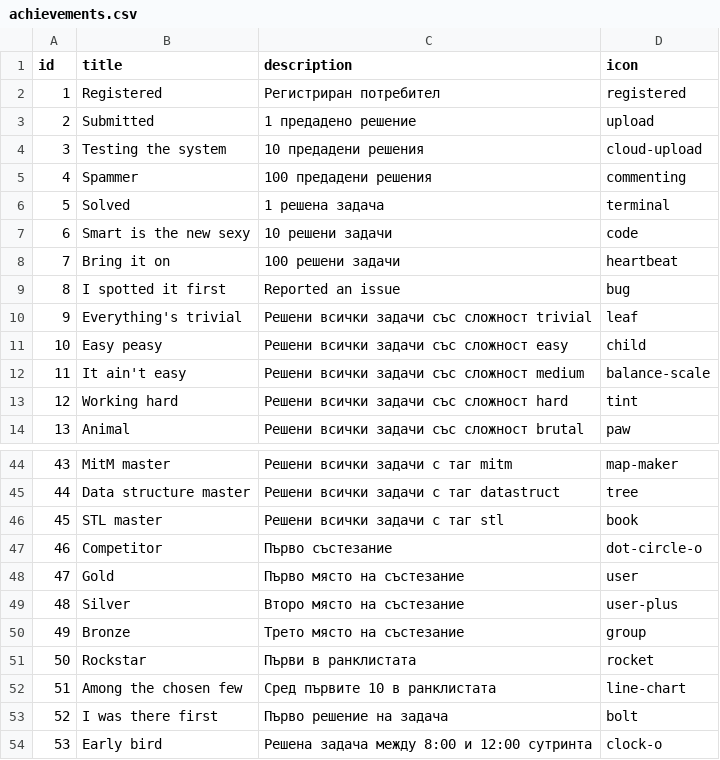
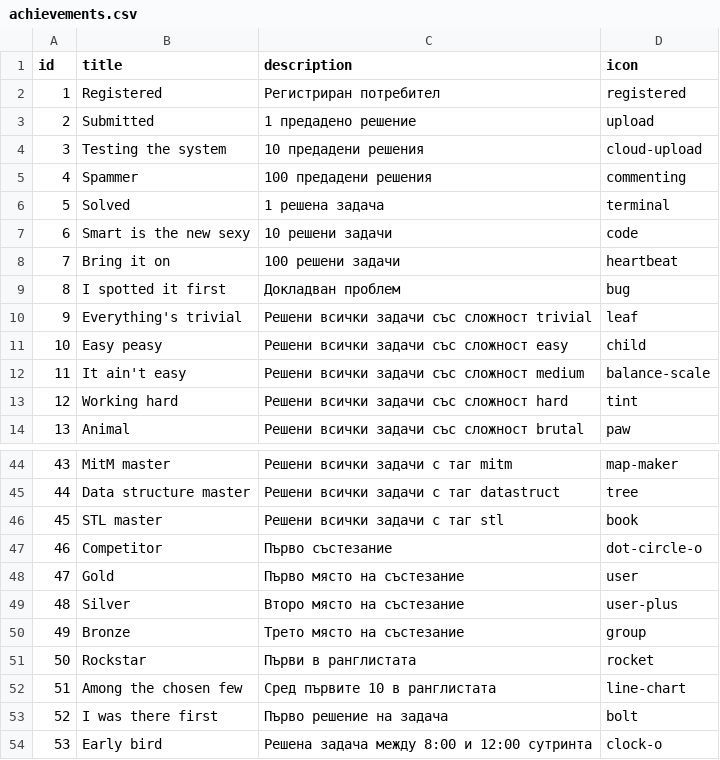
Before and after one commit to espr1t/action, a CSV file: web/data/achievements/achievements.csv, drawn as a sheet; only a part is shown, gaps mark what is left out.

```diff
--- a/web/data/achievements/achievements.csv
+++ b/web/data/achievements/achievements.csv
@@ -8,3 +8,3 @@
 7,Bring it on,100 решени задачи,heartbeat
-8,I spotted it first,Reported an issue,bug
+8,I spotted it first,Докладван проблем,bug
 9,Everything's trivial,Решени всички задачи със сложност trivial,leaf
@@ -50,4 +50,4 @@
 49,Bronze,Трето място на състезание,group
-50,Rockstar,Първи в ранклистата,rocket
-51,Among the chosen few,Сред първите 10 в ранклистата,line-chart
+50,Rockstar,Първи в ранглистата,rocket
+51,Among the chosen few,Сред първите 10 в ранглистата,line-chart
 52,I was there first,Първo решeние на задача,bolt
```
Also changed, not shown: 15 other files.
